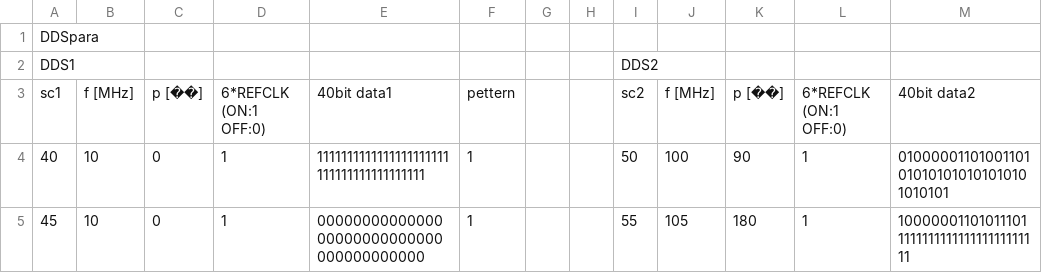
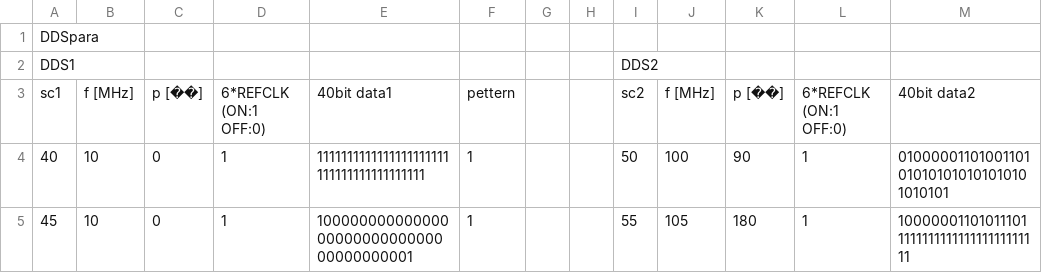
Before and after one commit to parupappa/Pine64-python--pulse, a CSV file: Pulsesimulator/usual/pulse_simDDSdata.csv, drawn as a sheet; only a part is shown; the diff names each change by its address in the sheet, - before the commit and + after, or states it on an @@ line.

```diff
--- a/Pulsesimulator/usual/pulse_simDDSdata.csv
+++ b/Pulsesimulator/usual/pulse_simDDSdata.csv
-E5: 0000000000000000000000000000000000000000
+E5: 1000000000000000000000000000000000000001
```
Also changed, not shown: 3 other files.
